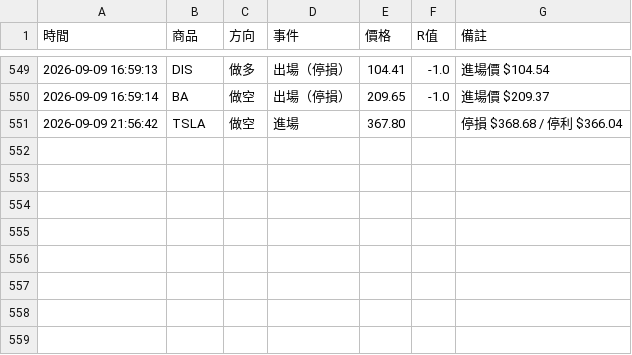
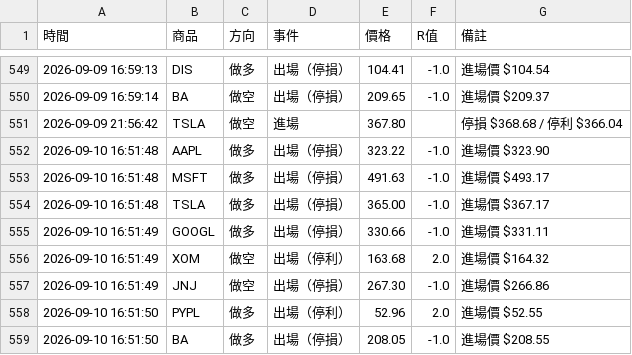
Before and after one commit to stupidyaoyao/my-quant-project, a CSV file: orb_log.csv, drawn as a sheet; only a part is shown, gaps mark what is left out; the diff names each change by its address in the sheet, - before the commit and + after, or states it on an @@ line.

```diff
--- a/orb_log.csv
+++ b/orb_log.csv
+row 552: 2026-09-10 16:51:48 | AAPL | 做多 | 出場（停損） | 323.22 | -1.0 | 進場價 $323.90
+row 553: 2026-09-10 16:51:48 | MSFT | 做多 | 出場（停損） | 491.63 | -1.0 | 進場價 $493.17
+row 554: 2026-09-10 16:51:48 | TSLA | 做多 | 出場（停損） | 365.00 | -1.0 | 進場價 $367.17
+row 555: 2026-09-10 16:51:49 | GOOGL | 做多 | 出場（停損） | 330.66 | -1.0 | 進場價 $331.11
+row 556: 2026-09-10 16:51:49 | XOM | 做空 | 出場（停利） | 163.68 | 2.0 | 進場價 $164.32
+row 557: 2026-09-10 16:51:49 | JNJ | 做空 | 出場（停損） | 267.30 | -1.0 | 進場價 $266.86
+row 558: 2026-09-10 16:51:50 | PYPL | 做多 | 出場（停利） | 52.96 | 2.0 | 進場價 $52.55
+row 559: 2026-09-10 16:51:50 | BA | 做多 | 出場（停損） | 208.05 | -1.0 | 進場價 $208.55
```
Also changed, not shown: 1 other file.
